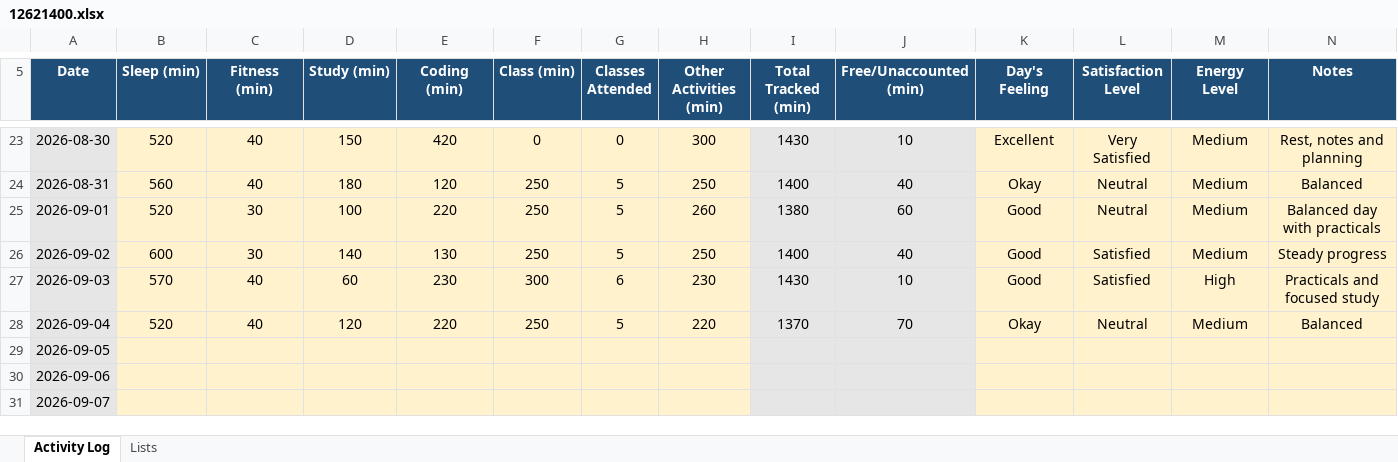
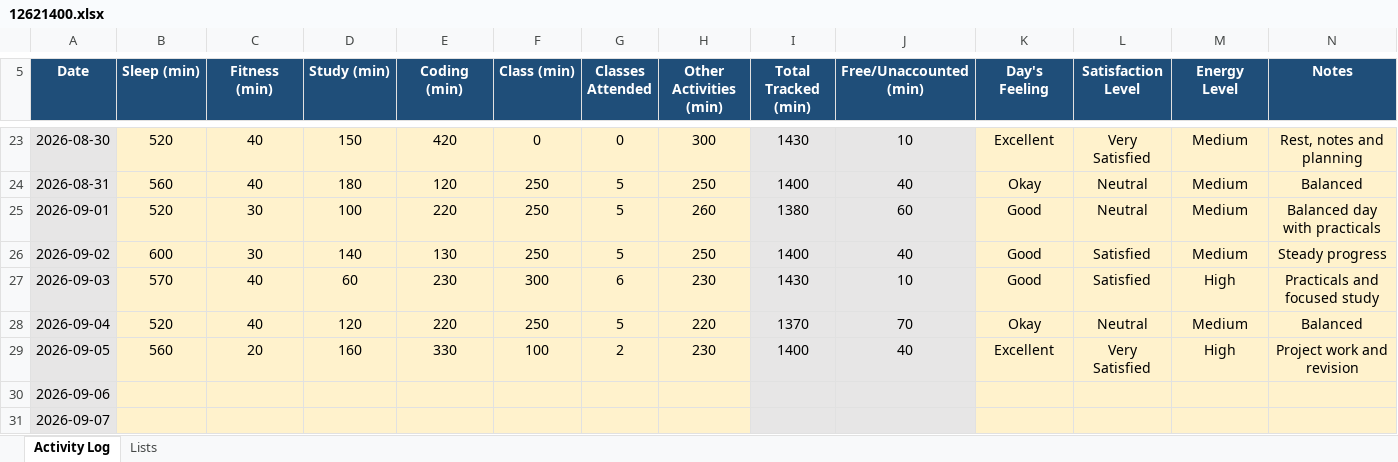
Before and after one commit to pyapril15/CAP776, an Excel workbook: data/12621400.xlsx, sheet Activity Log, drawn as a sheet; only a part is shown, gaps mark what is left out; values as stored, in another font and other column widths than the file's, no borders; conditional formats not drawn; the diff names each change by its address in the sheet, - before the commit and + after, or states it on an @@ line.

Commit message:
Update Day 24 activity data

```diff
--- a/data/12621400.xlsx (sheet Activity Log)
+++ b/data/12621400.xlsx (sheet Activity Log)
-B29 (Sleep (min)): (empty)
+B29 (Sleep (min)): 560
-C29 (Fitness (min)): (empty)
+C29 (Fitness (min)): 20
-D29 (Study (min)): (empty)
+D29 (Study (min)): 160
-E29 (Coding (min)): (empty)
+E29 (Coding (min)): 330
-F29 (Class (min)): (empty)
+F29 (Class (min)): 100
-G29 (Classes Attended): (empty)
+G29 (Classes Attended): 2
-H29 (Other Activities (min)): (empty)
+H29 (Other Activities (min)): 230
-I29 (Total Tracked (min)): (empty)
+I29 (Total Tracked (min)): 1400
-J29 (Free/Unaccounted (min)): (empty)
+J29 (Free/Unaccounted (min)): 40
-K29 (Day's Feeling): (empty)
+K29 (Day's Feeling): Excellent
-L29 (Satisfaction Level): (empty)
+L29 (Satisfaction Level): Very Satisfied
-M29 (Energy Level): (empty)
+M29 (Energy Level): High
-N29 (Notes): (empty)
+N29 (Notes): Project work and revision
```
